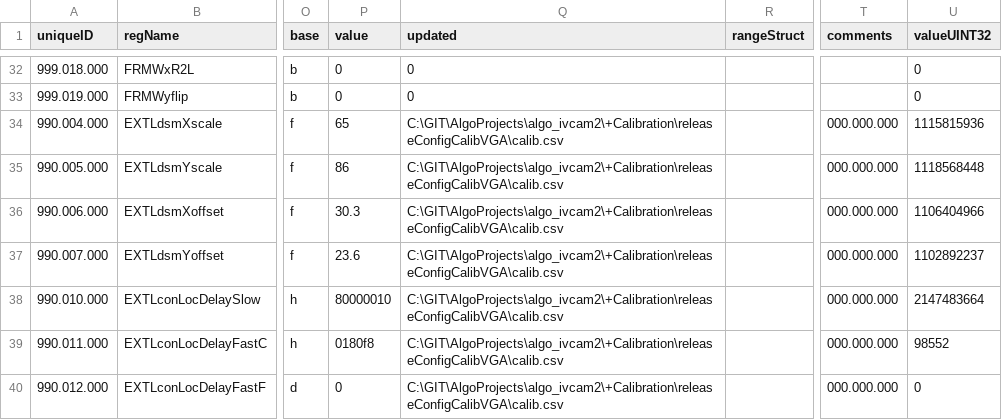
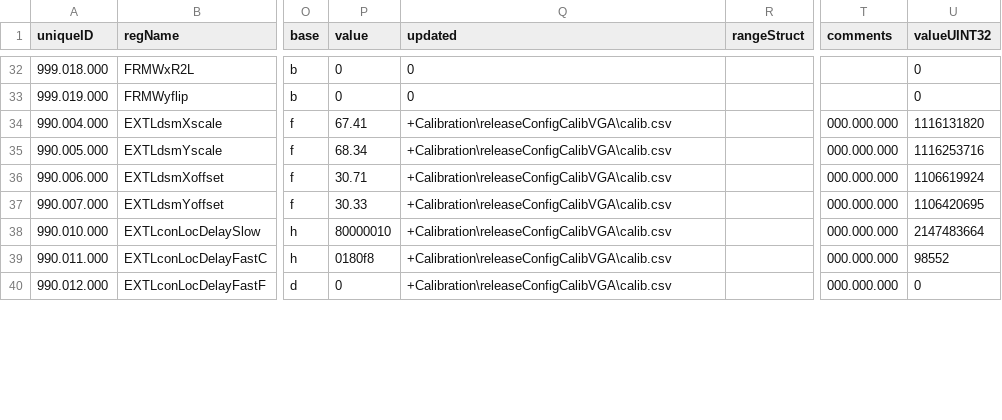
Before and after one commit to aangerma/algo_ivcam2, a CSV file: +Calibration/eepromStructure/eepromStructure.csv, drawn as a sheet; only a part is shown, gaps mark what is left out; the diff covers the shown part only; the diff names each change by its address in the sheet, - before the commit and + after, or states it on an @@ line.

Commit message:
Changes in regs towards algo sync loop

```diff
--- a/+Calibration/eepromStructure/eepromStructure.csv
+++ b/+Calibration/eepromStructure/eepromStructure.csv
-P34 (value): 65
+P34 (value): 67.41
-Q34:Q40 (updated): C:\GIT\AlgoProjects\algo_ivcam2\+Calibration\releaseConfigCalibVGA\calib.csv
+Q34:Q40 (updated): +Calibration\releaseConfigCalibVGA\calib.csv
-U34 (valueUINT32): 1115815936
+U34 (valueUINT32): 1116131820
-P35 (value): 86
+P35 (value): 68.34
-U35 (valueUINT32): 1118568448
+U35 (valueUINT32): 1116253716
-P36 (value): 30.3
+P36 (value): 30.71
-U36 (valueUINT32): 1106404966
+U36 (valueUINT32): 1106619924
-P37 (value): 23.6
+P37 (value): 30.33
-U37 (valueUINT32): 1102892237
+U37 (valueUINT32): 1106420695
```
Also changed, not shown: 2 added rows and 23 edited cells elsewhere in this file, 14 other files.
